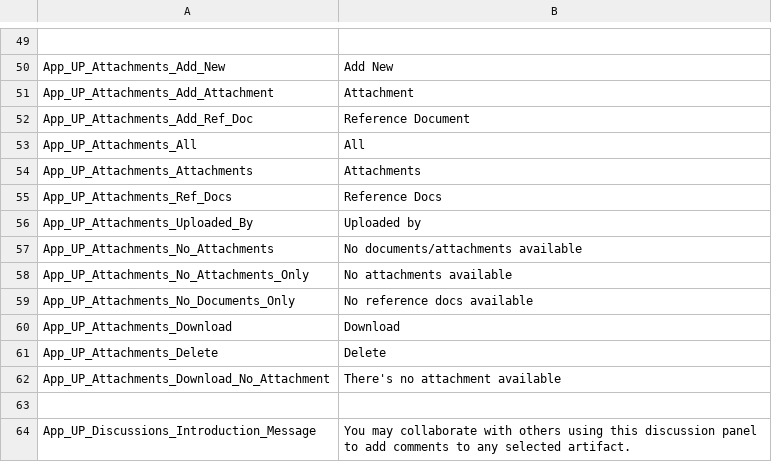
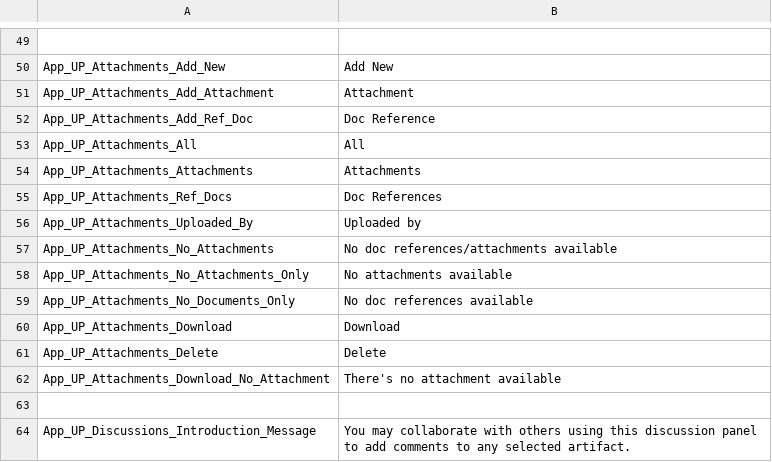
Before and after one commit to ogolikhin/blueprint, a CSV file: svc/db/AdminStorage/Data/ApplicationLabels_en-US.csv, drawn as a sheet; only a part is shown, gaps mark what is left out.

Commit message:
US779: updated labels to say "doc references" instead of "reference docs"

```diff
--- a/svc/db/AdminStorage/Data/ApplicationLabels_en-US.csv
+++ b/svc/db/AdminStorage/Data/ApplicationLabels_en-US.csv
@@ -51,10 +51,10 @@ App_UP_Attachments_Add_New, "Add New"
 App_UP_Attachments_Add_Attachment, "Attachment"
-App_UP_Attachments_Add_Ref_Doc, "Reference Document"
+App_UP_Attachments_Add_Ref_Doc, "Doc Reference"
 App_UP_Attachments_All, "All"
 App_UP_Attachments_Attachments, "Attachments"
-App_UP_Attachments_Ref_Docs, "Reference Docs"
+App_UP_Attachments_Ref_Docs, "Doc References"
 App_UP_Attachments_Uploaded_By, "Uploaded by"
-App_UP_Attachments_No_Attachments, "No documents/attachments available"
+App_UP_Attachments_No_Attachments, "No doc references/attachments available"
 App_UP_Attachments_No_Attachments_Only, "No attachments available"
-App_UP_Attachments_No_Documents_Only, "No reference docs available"
+App_UP_Attachments_No_Documents_Only, "No doc references available"
 App_UP_Attachments_Download, "Download"
```
Also changed, not shown: 3 other files.
